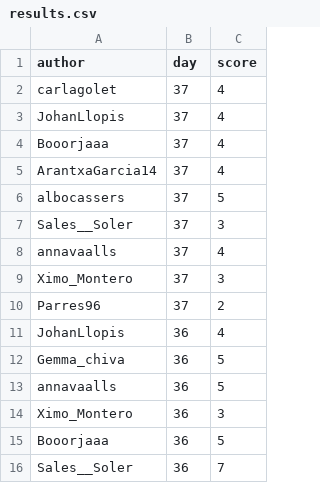
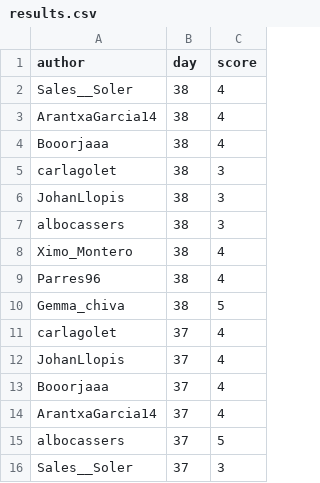
Before and after one commit to aleixalcacer/wordleCAT, a CSV file: results.csv, drawn as a sheet; only a part is shown; the shorter side is filled out with more unchanged rows.

Commit message:
Automated report

```diff
--- a/results.csv
+++ b/results.csv
@@ -1,2 +1,11 @@
 author,day,score
+Sales__Soler,38,4
+ArantxaGarcia14,38,4
+Booorjaaa,38,4
+carlagolet,38,3
+JohanLlopis,38,3
+albocassers,38,3
+Ximo_Montero,38,4
+Parres96,38,4
+Gemma_chiva,38,5
 carlagolet,37,4
```
